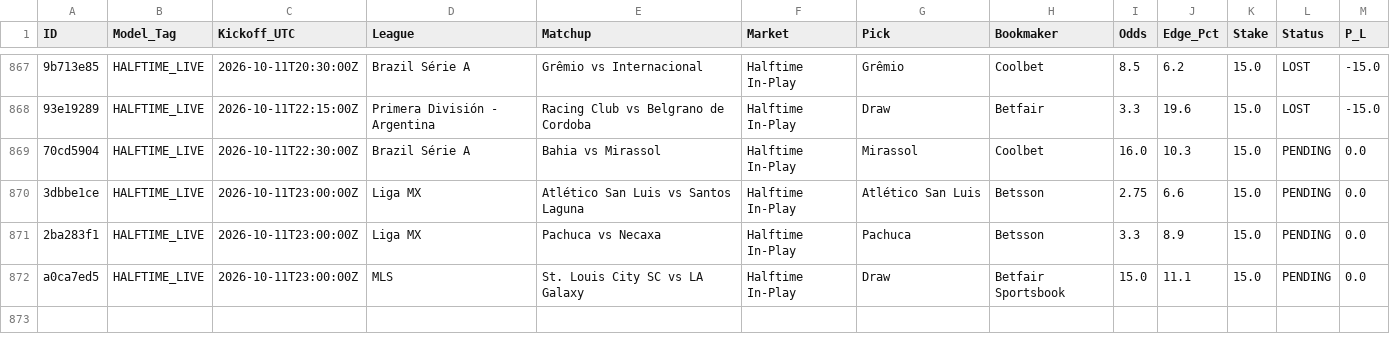
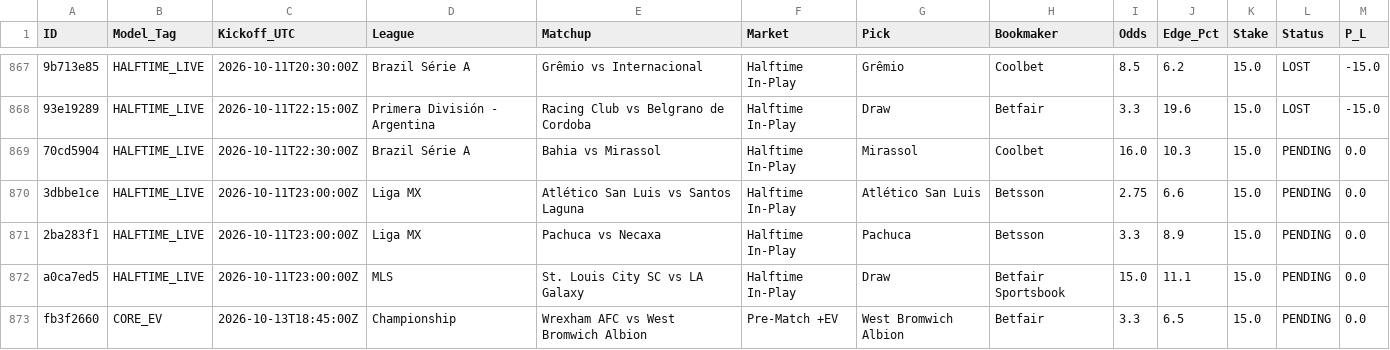
Before and after one commit to Potznit/Ai-terminal, a CSV file: paper_trades.csv, drawn as a sheet; only a part is shown, gaps mark what is left out; the diff names each change by its address in the sheet, - before the commit and + after, or states it on an @@ line.

Commit message:
Automated paper_trades sync [skip ci] [skip railway]

```diff
--- a/paper_trades.csv
+++ b/paper_trades.csv
+row 873: fb3f2660 | CORE_EV | 2026-10-13T18:45:00Z | Championship | Wrexham AFC vs West Bromwich Albion | Pre-Match +EV | West Bromwich Albion | Betfair | 3.3 | 6.5 | 15.0 | PENDING | 0.0
```
